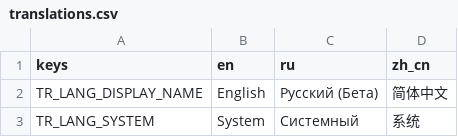
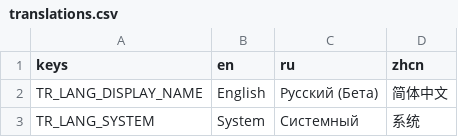
Before and after one commit to GzLxz190614/PNGTuber-Remix, a CSV file: Localization/translations.csv, drawn as a sheet; only a part is shown.

```diff
--- a/Localization/translations.csv
+++ b/Localization/translations.csv
@@ -1,2 +1,2 @@
-keys,en,ru,zh_cn
+keys,en,ru,zhcn
 TR_LANG_DISPLAY_NAME,English,Русский (Бета),简体中文
```
Also changed, not shown: 2 other files.
